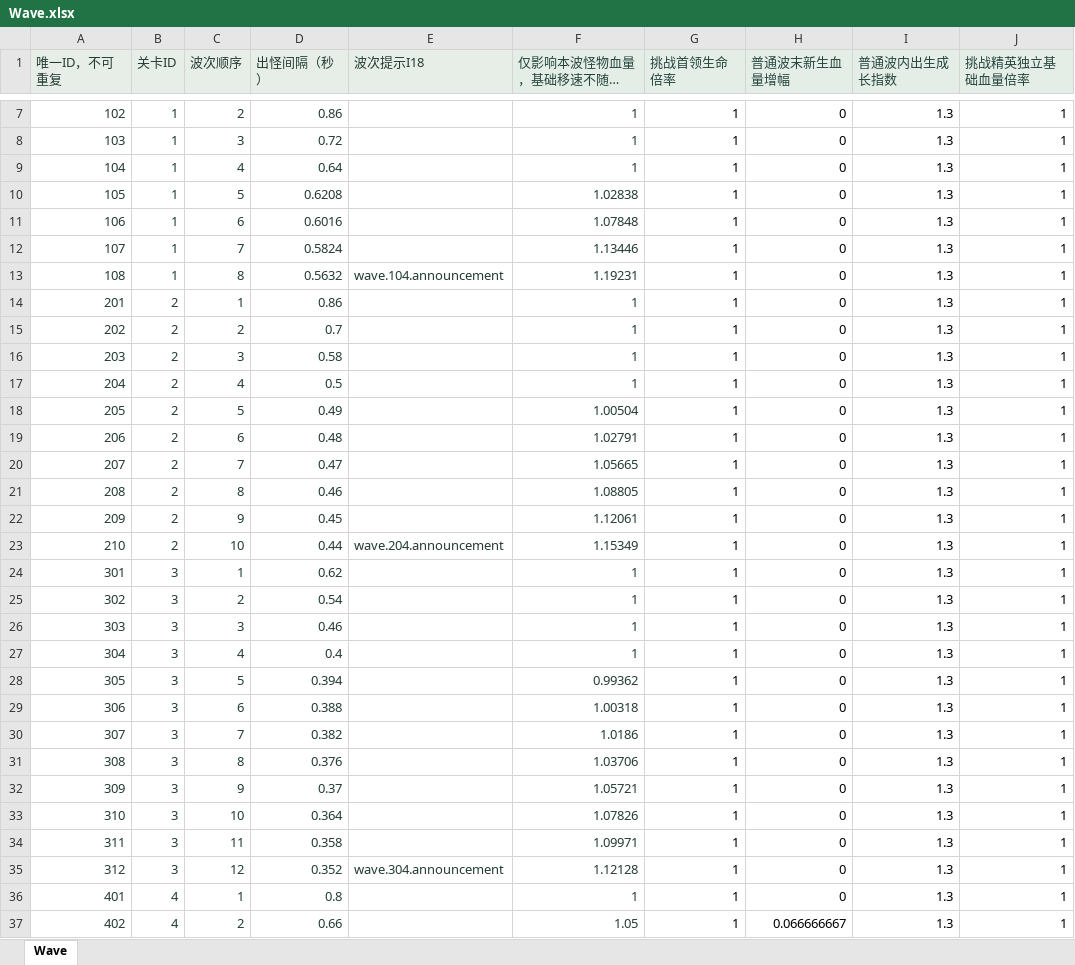
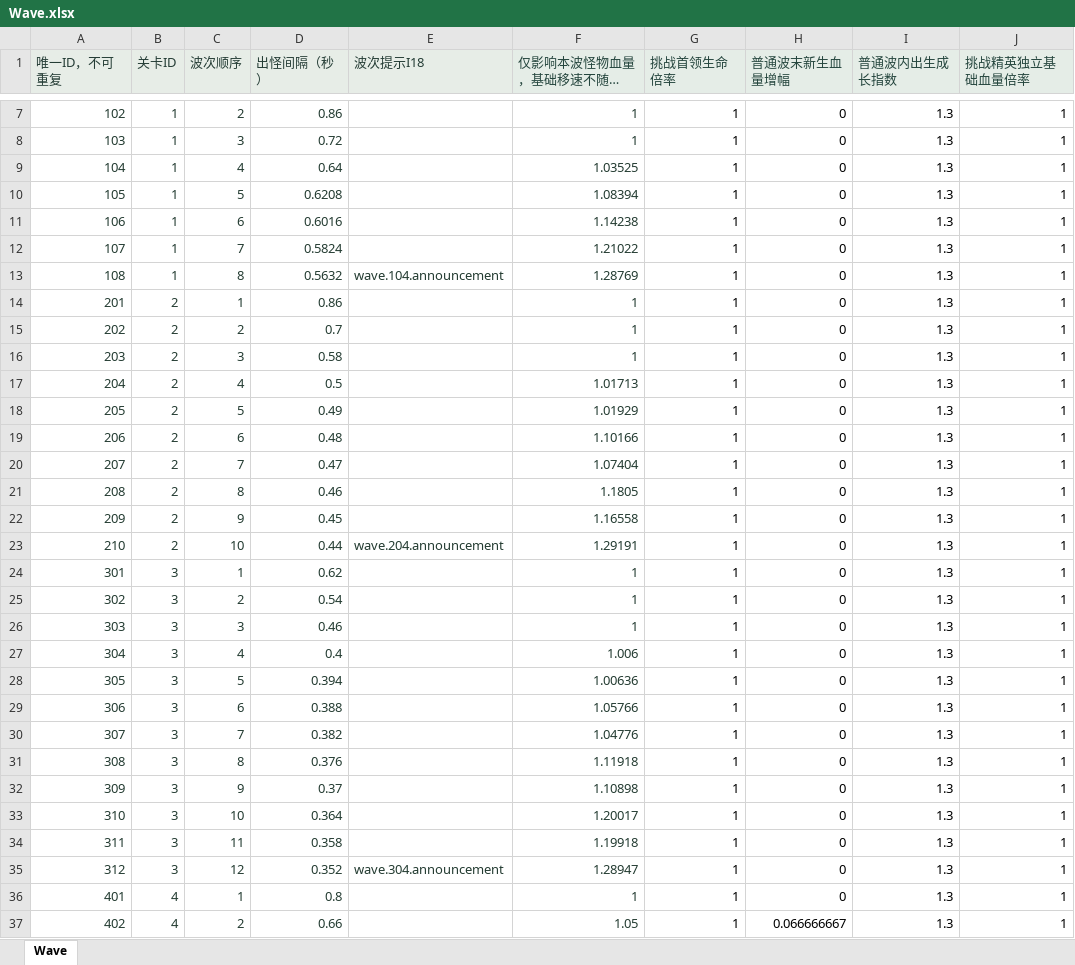
Before and after one commit to zhao1234pan/DEMO001, an Excel workbook: design/tables/Wave.xlsx, sheet Wave, drawn as a sheet; only a part is shown, gaps mark what is left out; long unchanged cells end in …; values as stored, in another font and other column widths than the file's, no borders; the diff covers the shown part only; the diff names each change by its address in the sheet, - before the commit and + after, or states it on an @@ line.

```diff
--- a/design/tables/Wave.xlsx (sheet Wave)
+++ b/design/tables/Wave.xlsx (sheet Wave)
-F9 (仅影响本波怪物血量，基础移速不随关卡/波次改变): 1
+F9 (仅影响本波怪物血量，基础移速不随关卡/波次改变): 1.03525
-F10 (仅影响本波怪物血量，基础移速不随关卡/波次改变): 1.02838
+F10 (仅影响本波怪物血量，基础移速不随关卡/波次改变): 1.08394
-F11 (仅影响本波怪物血量，基础移速不随关卡/波次改变): 1.07848
+F11 (仅影响本波怪物血量，基础移速不随关卡/波次改变): 1.14238
-F12 (仅影响本波怪物血量，基础移速不随关卡/波次改变): 1.13446
+F12 (仅影响本波怪物血量，基础移速不随关卡/波次改变): 1.21022
-F13 (仅影响本波怪物血量，基础移速不随关卡/波次改变): 1.19231
+F13 (仅影响本波怪物血量，基础移速不随关卡/波次改变): 1.28769
-F17 (仅影响本波怪物血量，基础移速不随关卡/波次改变): 1
+F17 (仅影响本波怪物血量，基础移速不随关卡/波次改变): 1.01713
-F18 (仅影响本波怪物血量，基础移速不随关卡/波次改变): 1.00504
+F18 (仅影响本波怪物血量，基础移速不随关卡/波次改变): 1.01929
-F19 (仅影响本波怪物血量，基础移速不随关卡/波次改变): 1.02791
+F19 (仅影响本波怪物血量，基础移速不随关卡/波次改变): 1.10166
-F20 (仅影响本波怪物血量，基础移速不随关卡/波次改变): 1.05665
+F20 (仅影响本波怪物血量，基础移速不随关卡/波次改变): 1.07404
-F21 (仅影响本波怪物血量，基础移速不随关卡/波次改变): 1.08805
+F21 (仅影响本波怪物血量，基础移速不随关卡/波次改变): 1.1805
-F22 (仅影响本波怪物血量，基础移速不随关卡/波次改变): 1.12061
+F22 (仅影响本波怪物血量，基础移速不随关卡/波次改变): 1.16558
-F23 (仅影响本波怪物血量，基础移速不随关卡/波次改变): 1.15349
+F23 (仅影响本波怪物血量，基础移速不随关卡/波次改变): 1.29191
-F27 (仅影响本波怪物血量，基础移速不随关卡/波次改变): 1
+F27 (仅影响本波怪物血量，基础移速不随关卡/波次改变): 1.006
-F28 (仅影响本波怪物血量，基础移速不随关卡/波次改变): 0.99362
+F28 (仅影响本波怪物血量，基础移速不随关卡/波次改变): 1.00636
-F29 (仅影响本波怪物血量，基础移速不随关卡/波次改变): 1.00318
+F29 (仅影响本波怪物血量，基础移速不随关卡/波次改变): 1.05766
-F30 (仅影响本波怪物血量，基础移速不随关卡/波次改变): 1.0186
+F30 (仅影响本波怪物血量，基础移速不随关卡/波次改变): 1.04776
-F31 (仅影响本波怪物血量，基础移速不随关卡/波次改变): 1.03706
+F31 (仅影响本波怪物血量，基础移速不随关卡/波次改变): 1.11918
-F32 (仅影响本波怪物血量，基础移速不随关卡/波次改变): 1.05721
+F32 (仅影响本波怪物血量，基础移速不随关卡/波次改变): 1.10898
-F33 (仅影响本波怪物血量，基础移速不随关卡/波次改变): 1.07826
+F33 (仅影响本波怪物血量，基础移速不随关卡/波次改变): 1.20017
-F34 (仅影响本波怪物血量，基础移速不随关卡/波次改变): 1.09971
+F34 (仅影响本波怪物血量，基础移速不随关卡/波次改变): 1.19918
-F35 (仅影响本波怪物血量，基础移速不随关卡/波次改变): 1.12128
+F35 (仅影响本波怪物血量，基础移速不随关卡/波次改变): 1.28947
```
Also changed, not shown: 228 edited cells elsewhere in this sheet, 13 other files.
